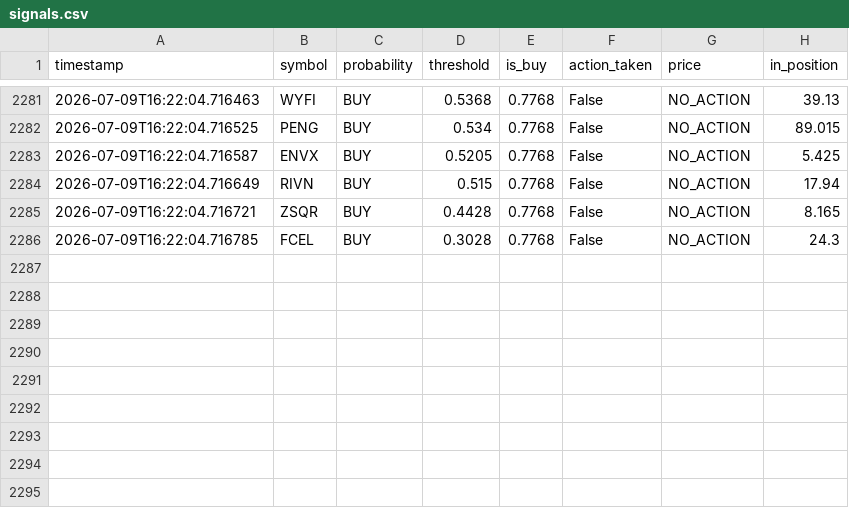
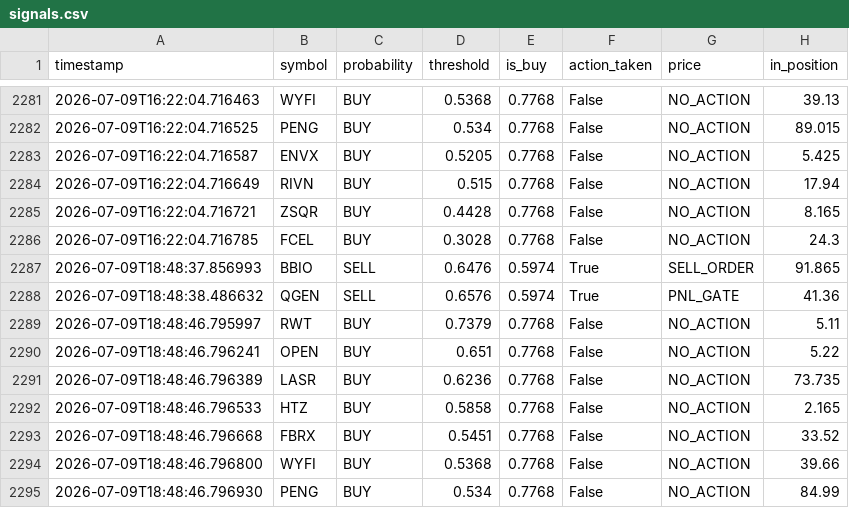
Before and after one commit to jp3tty/ml-trading-bot, a CSV file: paper_trade_log/signals.csv, drawn as a sheet; only a part is shown, gaps mark what is left out.

```diff
--- a/paper_trade_log/signals.csv
+++ b/paper_trade_log/signals.csv
@@ -2286 +2286,10 @@ timestamp,symbol,probability,threshold,is_buy,action_taken,price,in_position
 2026-07-09T16:22:04.716785,FCEL,BUY,0.3028,0.7768,False,NO_ACTION,24.3
+2026-07-09T18:48:37.856993,BBIO,SELL,0.6476,0.5974,True,SELL_ORDER,91.865
+2026-07-09T18:48:38.486632,QGEN,SELL,0.6576,0.5974,True,PNL_GATE,41.36
+2026-07-09T18:48:46.795997,RWT,BUY,0.7379,0.7768,False,NO_ACTION,5.11
+2026-07-09T18:48:46.796241,OPEN,BUY,0.651,0.7768,False,NO_ACTION,5.22
+2026-07-09T18:48:46.796389,LASR,BUY,0.6236,0.7768,False,NO_ACTION,73.735
+2026-07-09T18:48:46.796533,HTZ,BUY,0.5858,0.7768,False,NO_ACTION,2.165
+2026-07-09T18:48:46.796668,FBRX,BUY,0.5451,0.7768,False,NO_ACTION,33.52
+2026-07-09T18:48:46.796800,WYFI,BUY,0.5368,0.7768,False,NO_ACTION,39.66
+2026-07-09T18:48:46.796930,PENG,BUY,0.534,0.7768,False,NO_ACTION,84.99
```
Also changed, not shown: paper_trade_log/orders.csv.
